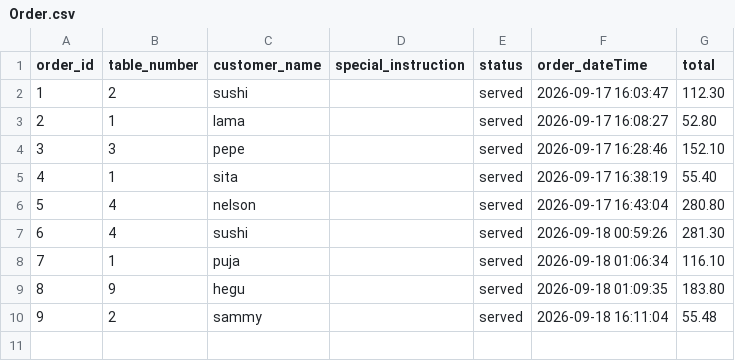
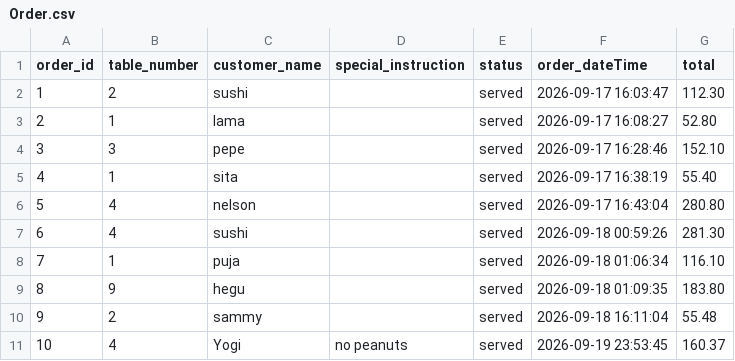
Before and after one commit to yogenkarki07/The-Garden-Shed, a CSV file: data/Order.csv, drawn as a sheet; the diff names each change by its address in the sheet, - before the commit and + after, or states it on an @@ line.

```diff
--- a/data/Order.csv
+++ b/data/Order.csv
+row 11: 10 | 4 | Yogi | no peanuts | served | 2026-09-19 23:53:45 | 160.37
```
Also changed, not shown: data/OrderItem.csv, data/table.csv, 2 other files.
